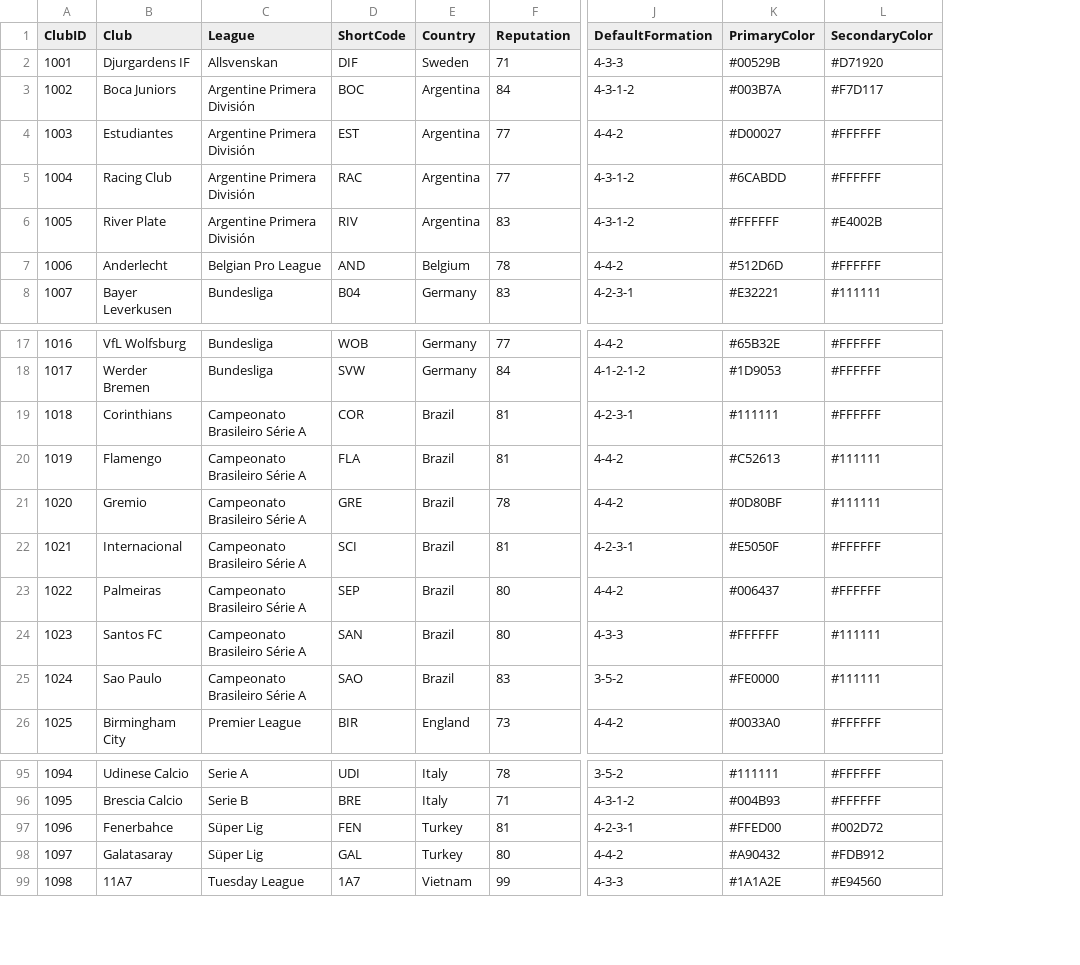
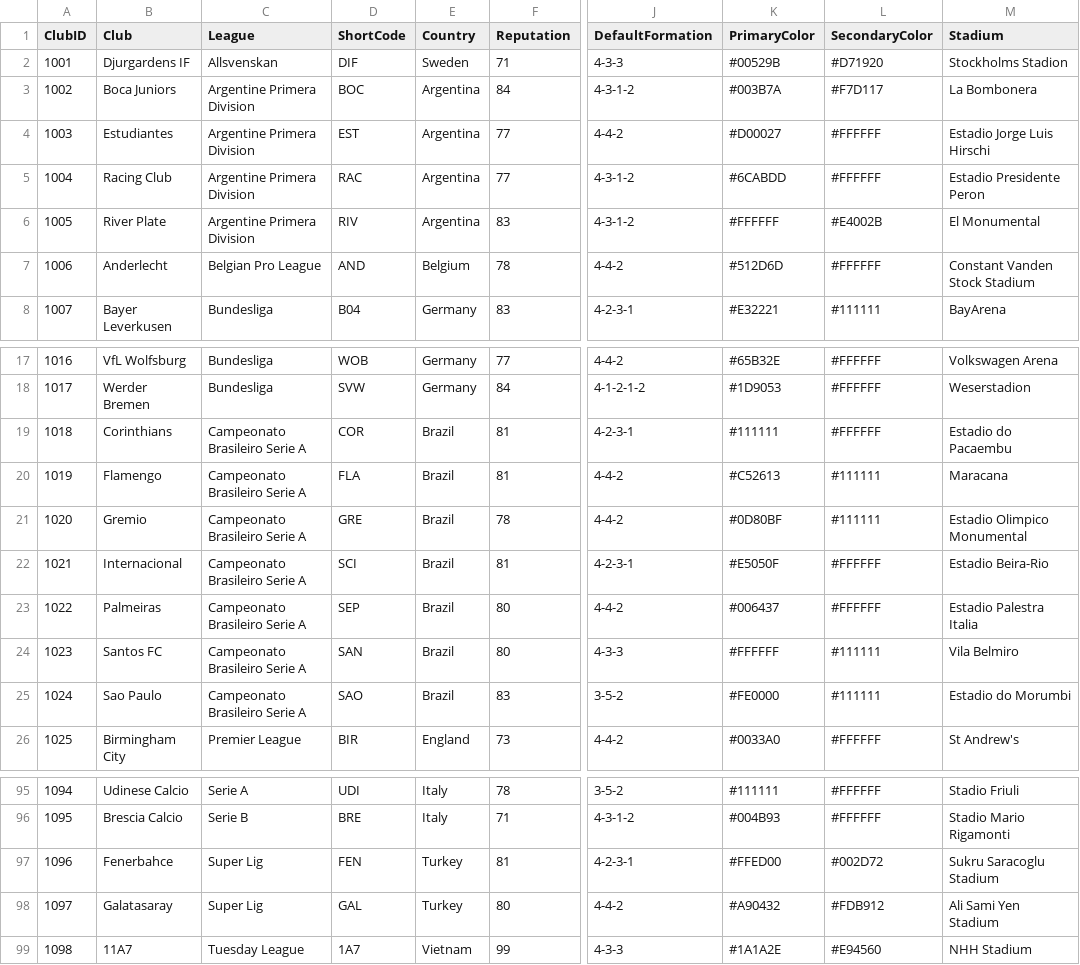
Before and after one commit to crystal-cpp/CFM-1, a CSV file: demo/data/clubs.csv, drawn as a sheet; only a part is shown, gaps mark what is left out; the diff names each change by its address in the sheet, - before the commit and + after, or states it on an @@ line.

Commit message:
Expand career match and youth systems
Add stadium metadata and richer pre-match context, use formation-aware starting lineups, and manage underage prospects through youth academy eligibility and career saves. Update match displays with club and scorer names.

```diff
--- a/demo/data/clubs.csv
+++ b/demo/data/clubs.csv
+column M (Stadium), rows 2-8: Stockholms Stadion | La Bombonera | Estadio Jorge Luis Hirschi | Estadio Presidente Peron | El Monumental | Constant Vanden Stock Stadium | BayArena; rows 17-26: Volkswagen Arena | Weserstadion | Estadio do Pacaembu | Maracana | Estadio Olimpico Monumental | Estadio Beira-Rio | Estadio Palestra Italia | Vila Belmiro | Estadio do Morumbi | St Andrew's; rows 95-99: Stadio Friuli | Stadio Mario Rigamonti | Sukru Saracoglu Stadium | Ali Sami Yen Stadium | NHH Stadium
-C3:C6 (League): Argentine Primera División
+C3:C6 (League): Argentine Primera Division
-C19:C25 (League): Campeonato Brasileiro Série A
+C19:C25 (League): Campeonato Brasileiro Serie A
-C97:C98 (League): Süper Lig
+C97:C98 (League): Super Lig
```
Also changed, not shown: 13 other files.
